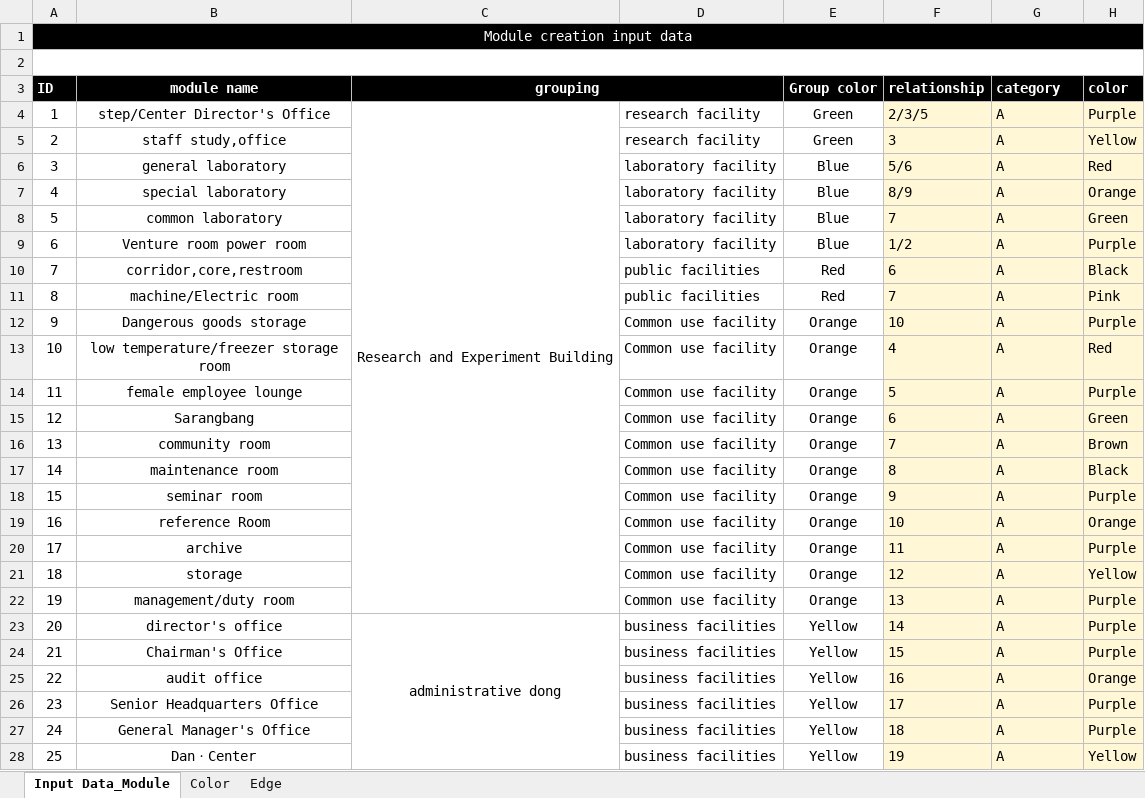
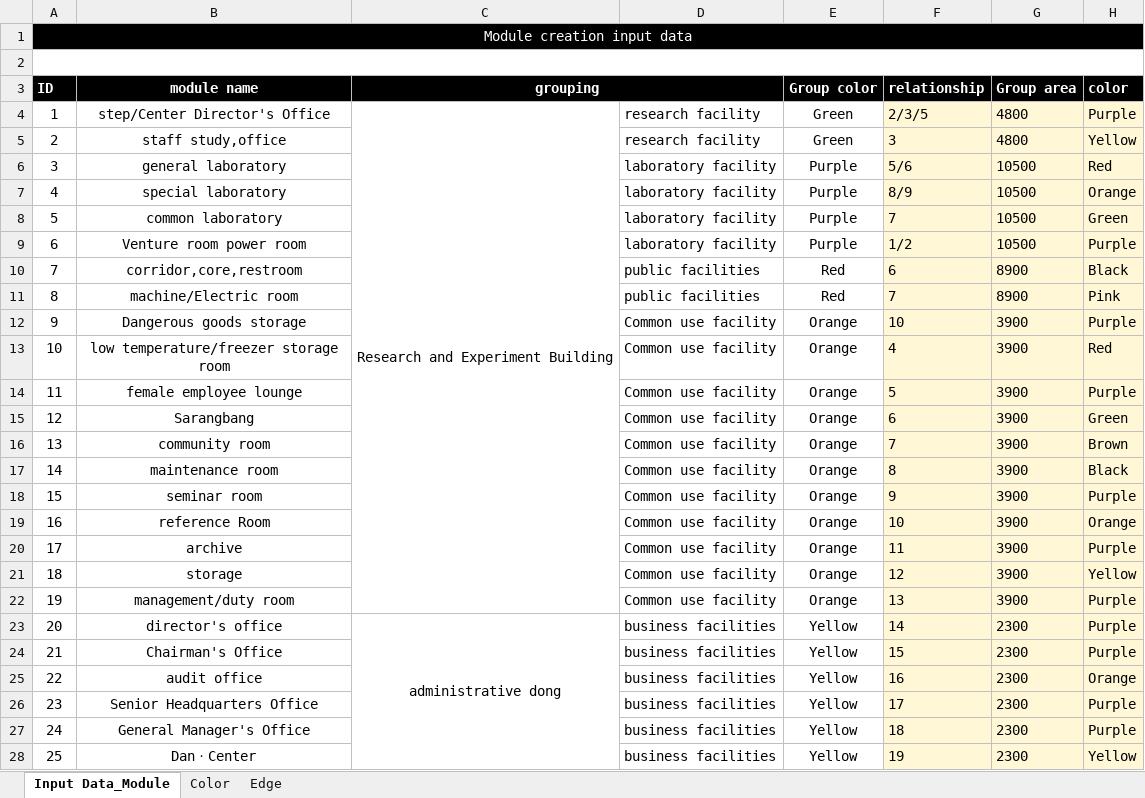
Before and after one commit to vaishnavi05W/DEV_3, an Excel workbook: DataSource/InputData.xlsx, sheet Input Data_Module, drawn as a sheet; only a part is shown; values as stored, in another font and other column widths than the file's, no borders; the diff covers the shown part only; the diff names each change by its address in the sheet, - before the commit and + after, or states it on an @@ line.

```diff
--- a/DataSource/InputData.xlsx (sheet Input Data_Module)
+++ b/DataSource/InputData.xlsx (sheet Input Data_Module)
-G3: category
+G3: Group area
-G4:G5 (Group area): A
+G4:G5 (Group area): 4800
-E6:E9 (Group color): Blue
+E6:E9 (Group color): Purple
-G6:G9 (Group area): A
+G6:G9 (Group area): 10500
-G10:G11 (Group area): A
+G10:G11 (Group area): 8900
-G12:G22 (Group area): A
+G12:G22 (Group area): 3900
-G23:G28 (Group area): A
+G23:G28 (Group area): 2300
```
Also changed, not shown: 61 edited cells elsewhere in this sheet, 8 other files.
